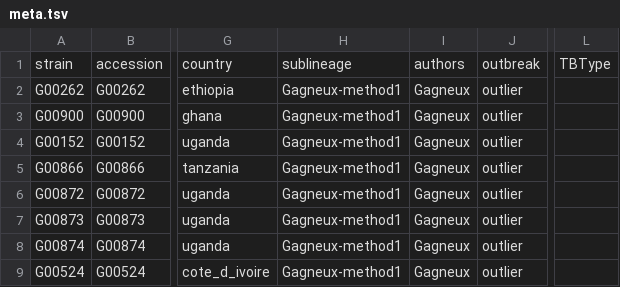
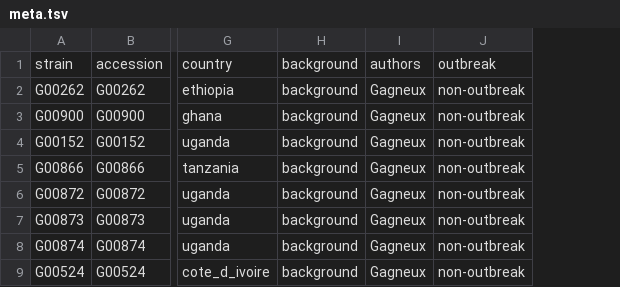
Before and after one commit to neherlab/2019-krisp-nextstrain-workshop, a TSV file: tb_walker/data/meta.tsv, drawn as a sheet; only a part is shown, gaps mark what is left out; removed rows and columns are numbered as before the commit, all else as after; the diff names each change by its address in the sheet, - before the commit and + after, or states it on an @@ line.

```diff
--- a/tb_walker/data/meta.tsv
+++ b/tb_walker/data/meta.tsv
-column H, rows 1-9: sublineage | Gagneux-method1 | Gagneux-method1 | Gagneux-method1 | Gagneux-method1 | Gagneux-method1 | Gagneux-method1 | Gagneux-method1 | Gagneux-method1
+column H, rows 1-9: all background
-column J, rows 1-9: outbreak | outlier | outlier | outlier | outlier | outlier | outlier | outlier | outlier
+column J, rows 1-9: outbreak | non-outbreak | non-outbreak | non-outbreak | non-outbreak | non-outbreak | non-outbreak | non-outbreak | non-outbreak
-column L, row 1: TBType
```
Also changed, not shown: tb_walker/config/color.tsv, tb_walker/config/lat_longs.tsv, 2 other files.
